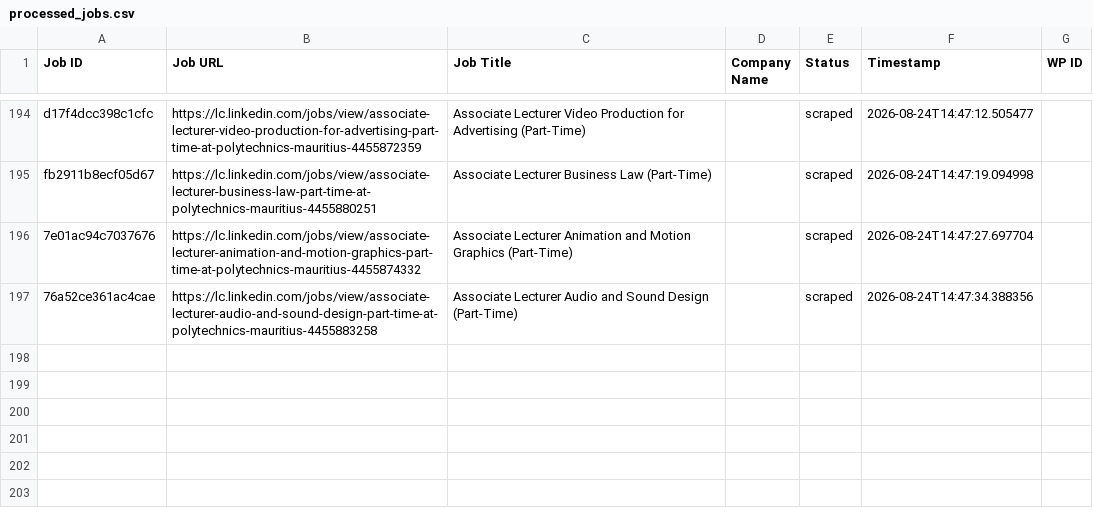
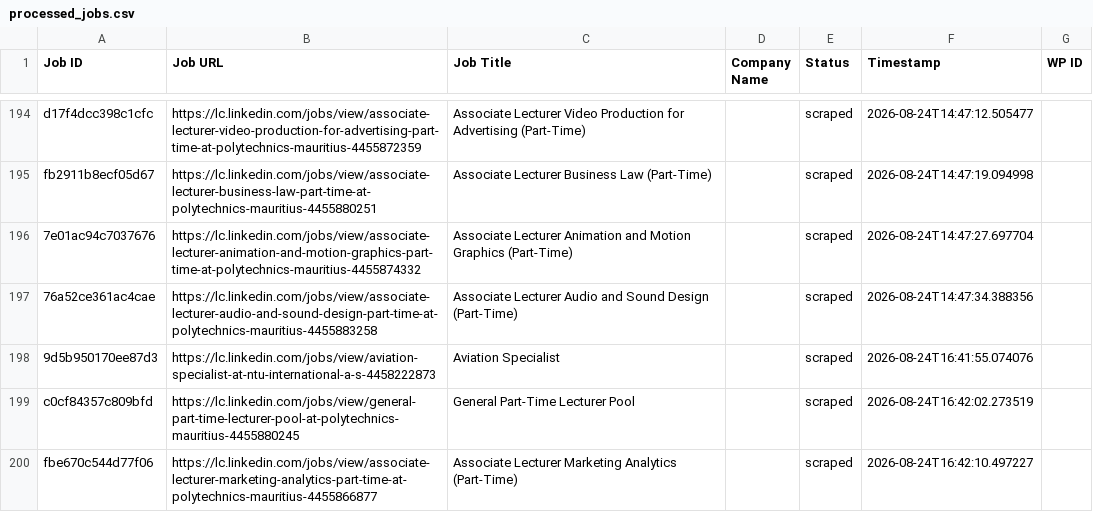
Before and after one commit to innovationinc2000/lc, a CSV file: processed_jobs.csv, drawn as a sheet; only a part is shown, gaps mark what is left out.

```diff
--- a/processed_jobs.csv
+++ b/processed_jobs.csv
@@ -197 +197,4 @@ fb2911b8ecf05d67,https://lc.linkedin.com/jobs/view/associate-lecturer-business-l
 76a52ce361ac4cae,https://lc.linkedin.com/jobs/view/associate-lecturer-audio-and-sound-design-part-time-at-polytechnics-mauritius-4455883258,Associate Lecturer Audio and Sound Design (Part-Time),,scraped,2026-08-24T14:47:34.388356,
+9d5b950170ee87d3,https://lc.linkedin.com/jobs/view/aviation-specialist-at-ntu-international-a-s-4458222873,Aviation Specialist,,scraped,2026-08-24T16:41:55.074076,
+c0cf84357c809bfd,https://lc.linkedin.com/jobs/view/general-part-time-lecturer-pool-at-polytechnics-mauritius-4455880245,General Part-Time Lecturer Pool,,scraped,2026-08-24T16:42:02.273519,
+fbe670c544d77f06,https://lc.linkedin.com/jobs/view/associate-lecturer-marketing-analytics-part-time-at-polytechnics-mauritius-4455866877,Associate Lecturer Marketing Analytics (Part-Time),,scraped,2026-08-24T16:42:10.497227,
```
